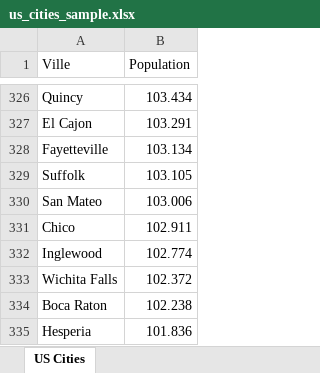
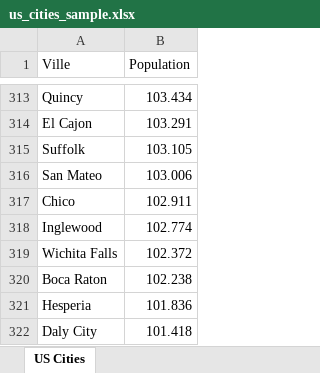
Before and after one commit to YoussefCheradi/DNS, an Excel workbook: src/citys/us_cities_sample.xlsx, sheet US Cities, drawn as a sheet; only a part is shown, gaps mark what is left out; the shorter side is filled out with more unchanged rows; values as stored, in another font and other column widths than the file's, no borders; charts and pictures not drawn; the diff covers the shown part only; the diff names each change by its address in the sheet, - before the commit and + after, or states it on an @@ line.

```diff
--- a/src/citys/us_cities_sample.xlsx (sheet US Cities)
+++ b/src/citys/us_cities_sample.xlsx (sheet US Cities)
-row 328: Fayetteville | 103.134
```
Also changed, not shown: 13 removed rows elsewhere in this sheet, charts or pictures, expired_domains_TLD_net_final.xlsx, src/citys/villes_canada.xlsx, 3 other files.
